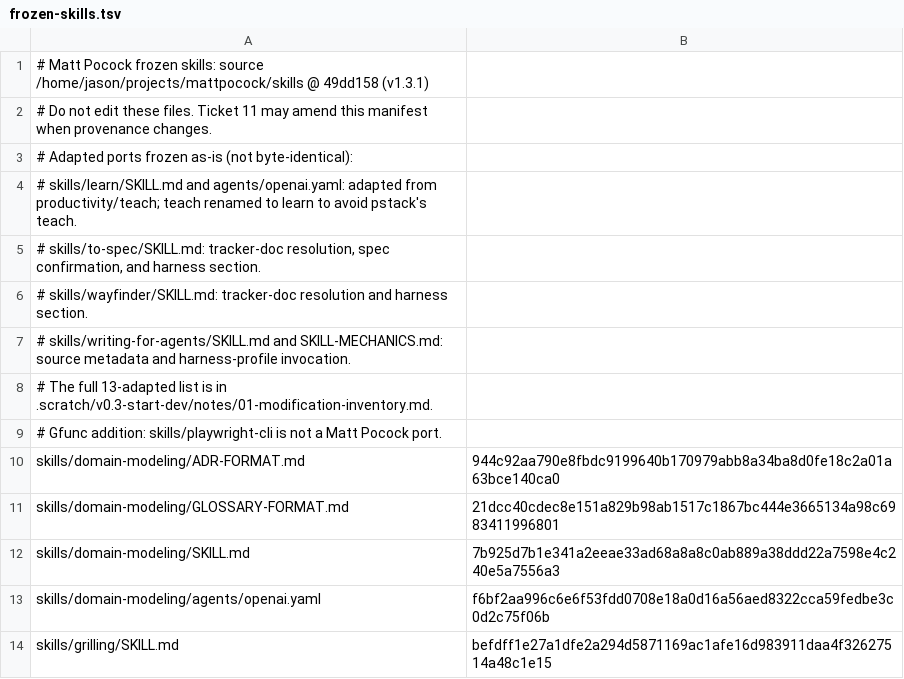
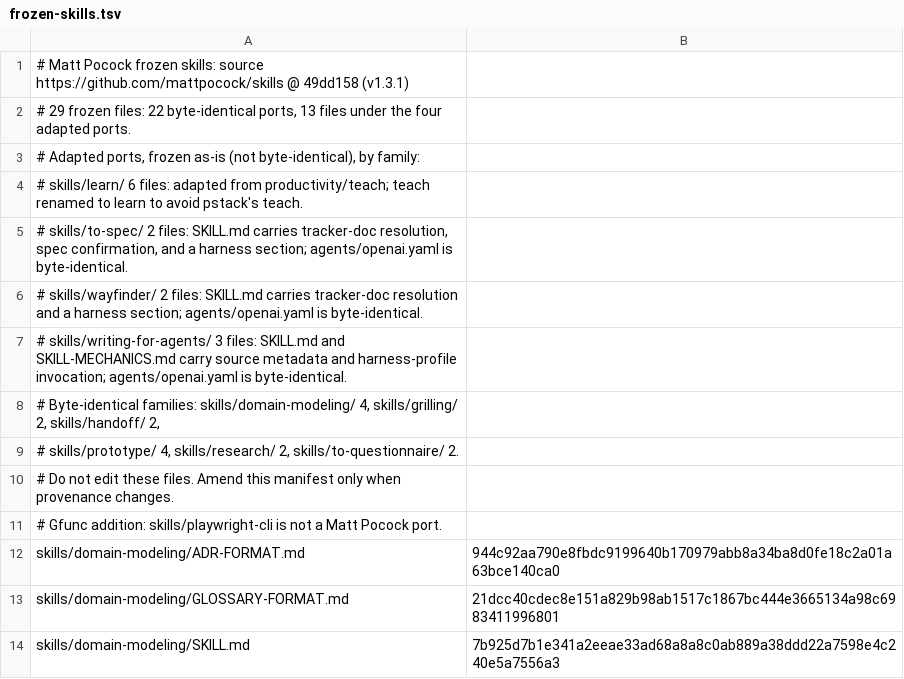
Before and after one commit to gfunc/skills, a TSV file: references/frozen-skills.tsv, drawn as a sheet; only a part is shown; the shorter side is filled out with more unchanged rows.

Commit message:
fix(start-dev): portable model fallback, restored playbook paths, self-contained provenance
- emit-plan falls back to the pstack role token inherit-parent instead of an
  environment-specific alias, with a stderr warning naming the models file;
  the smoke asserts the token and the absence of the alias
- point start-dev's prototype, autopilot, orchestrate, and shipping
  references at the restored skills/poteto-mode/playbooks paths
- reword the SKILL.md boundary to the true rule: start-dev reads the restored
  pstack skills it names by path and does not depend on the 0.2.1 workflow
- make references/frozen-skills.tsv self-contained: upstream URL, revision,
  and the per-family byte-identical and adapted counts, with no local paths
- label the smoke structural in its docstring, the CI gate, and the release
  notes line; it exercises artifacts and tools, not the skill or a model

```diff
--- a/references/frozen-skills.tsv
+++ b/references/frozen-skills.tsv
@@ -1,9 +1,11 @@
-# Matt Pocock frozen skills: source /home/jason/projects/mattpocock/skills @ 49dd158 (v1.3.1)
-# Do not edit these files. Ticket 11 may amend this manifest when provenance changes.
-# Adapted ports frozen as-is (not byte-identical):
-#   skills/learn/SKILL.md and agents/openai.yaml: adapted from productivity/teach; teach renamed to learn to avoid pstack's teach.
-#   skills/to-spec/SKILL.md: tracker-doc resolution, spec confirmation, and harness section.
-#   skills/wayfinder/SKILL.md: tracker-doc resolution and harness section.
-#   skills/writing-for-agents/SKILL.md and SKILL-MECHANICS.md: source metadata and harness-profile invocation.
-#   The full 13-adapted list is in .scratch/v0.3-start-dev/notes/01-modification-inventory.md.
+# Matt Pocock frozen skills: source https://github.com/mattpocock/skills @ 49dd158 (v1.3.1)
+# 29 frozen files: 22 byte-identical ports, 13 files under the four adapted ports.
+# Adapted ports, frozen as-is (not byte-identical), by family:
+#   skills/learn/ 6 files: adapted from productivity/teach; teach renamed to learn to avoid pstack's teach.
+#   skills/to-spec/ 2 files: SKILL.md carries tracker-doc resolution, spec confirmation, and a harness section; agents/openai.yaml is byte-identical.
+#   skills/wayfinder/ 2 files: SKILL.md carries tracker-doc resolution and a harness section; agents/openai.yaml is byte-identical.
+#   skills/writing-for-agents/ 3 files: SKILL.md and SKILL-MECHANICS.md carry source metadata and harness-profile invocation; agents/openai.yaml is byte-identical.
+# Byte-identical families: skills/domain-modeling/ 4, skills/grilling/ 2, skills/handoff/ 2,
+#   skills/prototype/ 4, skills/research/ 2, skills/to-questionnaire/ 2.
+# Do not edit these files. Amend this manifest only when provenance changes.
 # Gfunc addition: skills/playwright-cli is not a Matt Pocock port.
```
Also changed, not shown: 8 other files.
